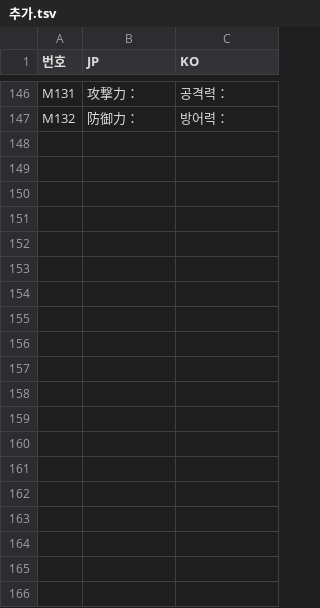
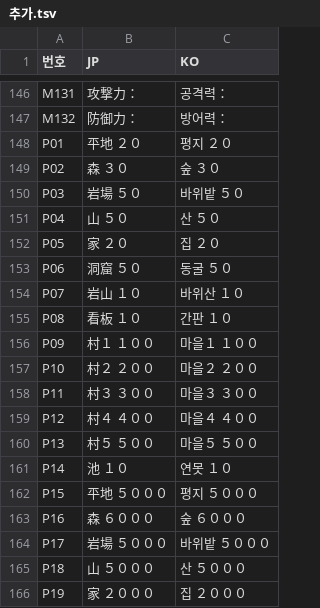
Before and after one commit to hospi0/paneltia-kr-patch, a TSV file: data/번역/추가.tsv, drawn as a sheet; only a part is shown, gaps mark what is left out; the diff covers the shown part only; the diff names each change by its address in the sheet, - before the commit and + after, or states it on an @@ line.

```diff
--- a/data/번역/추가.tsv
+++ b/data/번역/추가.tsv
+row 148: P01 | 平地 ２０ | 평지 ２０
+row 149: P02 | 森 ３０ | 숲 ３０
+row 150: P03 | 岩場 ５０ | 바위밭 ５０
+row 151: P04 | 山 ５０ | 산 ５０
+row 152: P05 | 家 ２０ | 집 ２０
+row 153: P06 | 洞窟 ５０ | 동굴 ５０
+row 154: P07 | 岩山 １０ | 바위산 １０
+row 155: P08 | 看板 １０ | 간판 １０
+row 156: P09 | 村１ １００ | 마을１ １００
+row 157: P10 | 村２ ２００ | 마을２ ２００
+row 158: P11 | 村３ ３００ | 마을３ ３００
+row 159: P12 | 村４ ４００ | 마을４ ４００
+row 160: P13 | 村５ ５００ | 마을５ ５００
+row 161: P14 | 池 １０ | 연못 １０
+row 162: P15 | 平地 ５０００ | 평지 ５０００
+row 163: P16 | 森 ６０００ | 숲 ６０００
+row 164: P17 | 岩場 ５０００ | 바위밭 ５０００
+row 165: P18 | 山 ５０００ | 산 ５０００
+row 166: P19 | 家 ２０００ | 집 ２０００
```
Also changed, not shown: 9 added rows and 5 edited cells elsewhere in this file, data/번역/대사.tsv, 3 other files.
